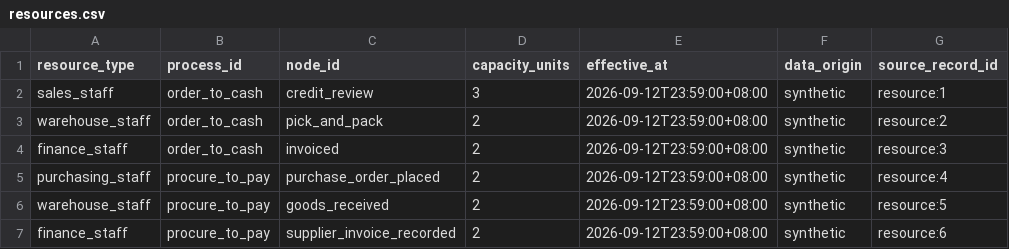
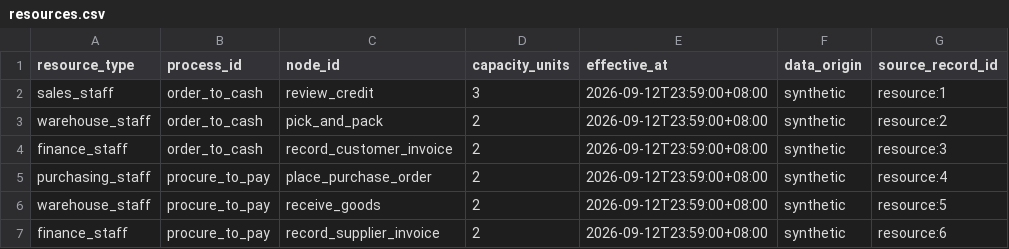
Before and after one commit to alexjinrj/Show-me-your-agent-Token-Tricksters, a CSV file: data/demo/raw/resources.csv, drawn as a sheet.

```diff
--- a/data/demo/raw/resources.csv
+++ b/data/demo/raw/resources.csv
@@ -1,7 +1,7 @@
 resource_type,process_id,node_id,capacity_units,effective_at,data_origin,source_record_id
-sales_staff,order_to_cash,credit_review,3,2026-09-12T23:59:00+08:00,synthetic,resource:1
+sales_staff,order_to_cash,review_credit,3,2026-09-12T23:59:00+08:00,synthetic,resource:1
 warehouse_staff,order_to_cash,pick_and_pack,2,2026-09-12T23:59:00+08:00,synthetic,resource:2
-finance_staff,order_to_cash,invoiced,2,2026-09-12T23:59:00+08:00,synthetic,resource:3
-purchasing_staff,procure_to_pay,purchase_order_placed,2,2026-09-12T23:59:00+08:00,synthetic,resource:4
-warehouse_staff,procure_to_pay,goods_received,2,2026-09-12T23:59:00+08:00,synthetic,resource:5
-finance_staff,procure_to_pay,supplier_invoice_recorded,2,2026-09-12T23:59:00+08:00,synthetic,resource:6
+finance_staff,order_to_cash,record_customer_invoice,2,2026-09-12T23:59:00+08:00,synthetic,resource:3
+purchasing_staff,procure_to_pay,place_purchase_order,2,2026-09-12T23:59:00+08:00,synthetic,resource:4
+warehouse_staff,procure_to_pay,receive_goods,2,2026-09-12T23:59:00+08:00,synthetic,resource:5
+finance_staff,procure_to_pay,record_supplier_invoice,2,2026-09-12T23:59:00+08:00,synthetic,resource:6
```
Also changed, not shown: 24 other files.
